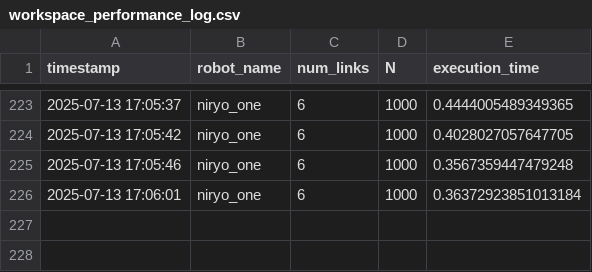
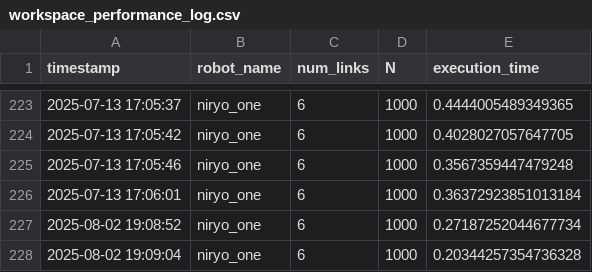
Before and after one commit to Huxsby/physics-II, a CSV file: data/workspace_performance_log.csv, drawn as a sheet; only a part is shown, gaps mark what is left out; the diff names each change by its address in the sheet, - before the commit and + after, or states it on an @@ line.

```diff
--- a/data/workspace_performance_log.csv
+++ b/data/workspace_performance_log.csv
+row 227: 2025-08-02 19:08:52 | niryo_one | 6 | 1000 | 0.27187252044677734
+row 228: 2025-08-02 19:09:04 | niryo_one | 6 | 1000 | 0.20344257354736328
```
Also changed, not shown: 18 other files.
